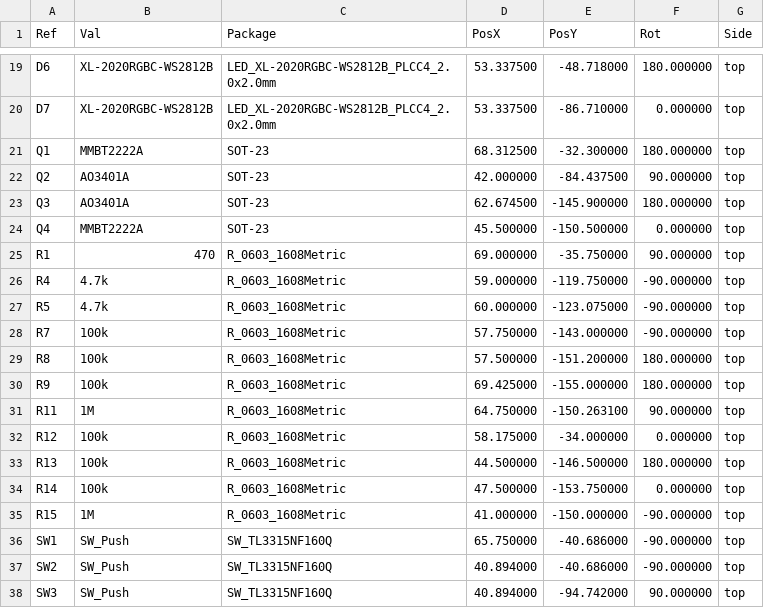
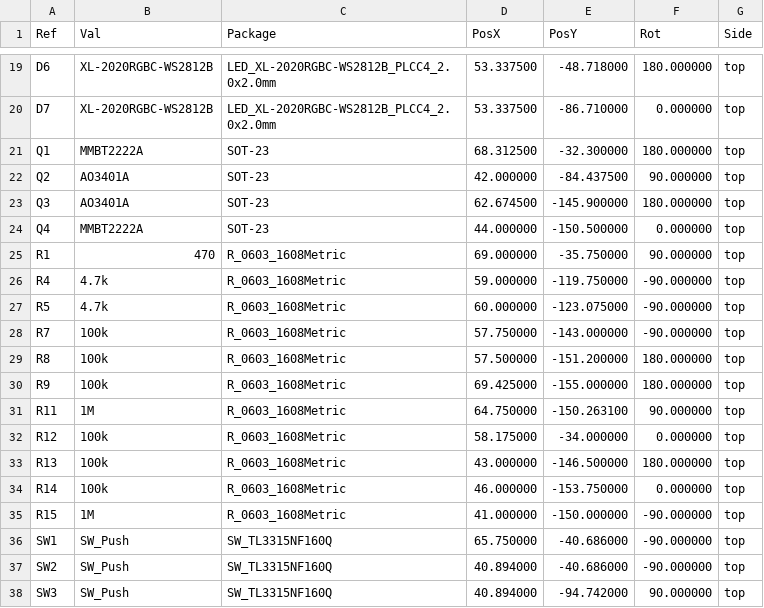
Before and after one commit to landonr/homething-c6, a CSV file: c6remote-kicad/export/c6remote-pos.csv, drawn as a sheet; only a part is shown, gaps mark what is left out.

```diff
--- a/c6remote-kicad/export/c6remote-pos.csv
+++ b/c6remote-kicad/export/c6remote-pos.csv
@@ -23,3 +23,3 @@ Ref,Val,Package,PosX,PosY,Rot,Side
 "Q3","AO3401A","SOT-23",62.674500,-145.900000,180.000000,top
-"Q4","MMBT2222A","SOT-23",45.500000,-150.500000,0.000000,top
+"Q4","MMBT2222A","SOT-23",44.000000,-150.500000,0.000000,top
 "R1","470","R_0603_1608Metric",69.000000,-35.750000,90.000000,top
@@ -32,4 +32,4 @@ Ref,Val,Package,PosX,PosY,Rot,Side
 "R12","100k","R_0603_1608Metric",58.175000,-34.000000,0.000000,top
-"R13","100k","R_0603_1608Metric",44.500000,-146.500000,180.000000,top
-"R14","100k","R_0603_1608Metric",47.500000,-153.750000,0.000000,top
+"R13","100k","R_0603_1608Metric",43.000000,-146.500000,180.000000,top
+"R14","100k","R_0603_1608Metric",46.000000,-153.750000,0.000000,top
 "R15","1M","R_0603_1608Metric",41.000000,-150.000000,-90.000000,top
```
Also changed, not shown: 22 other files.
